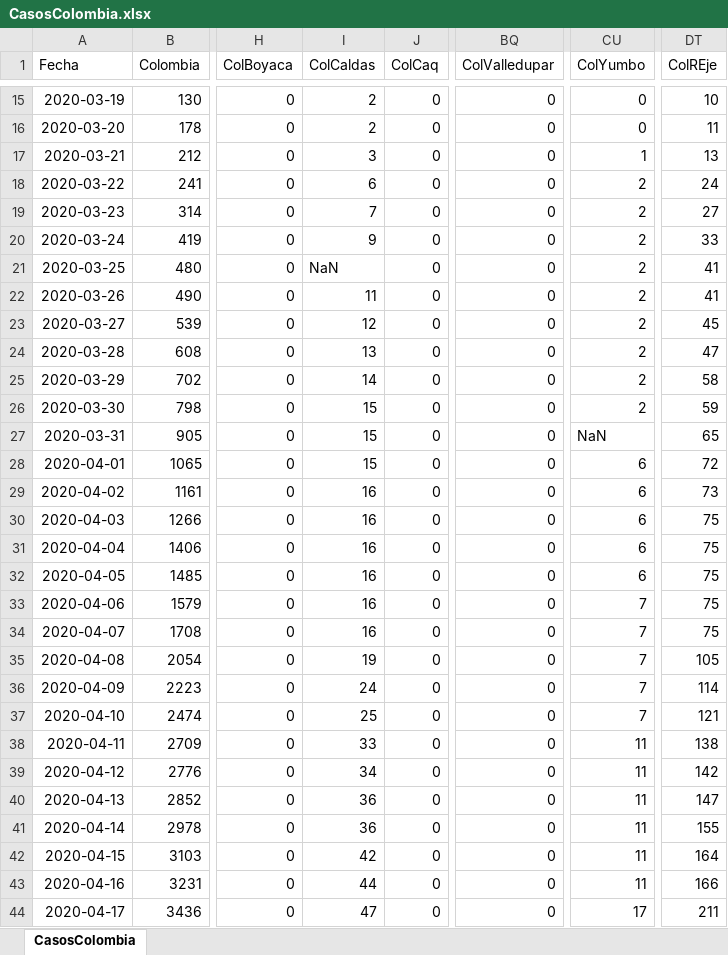
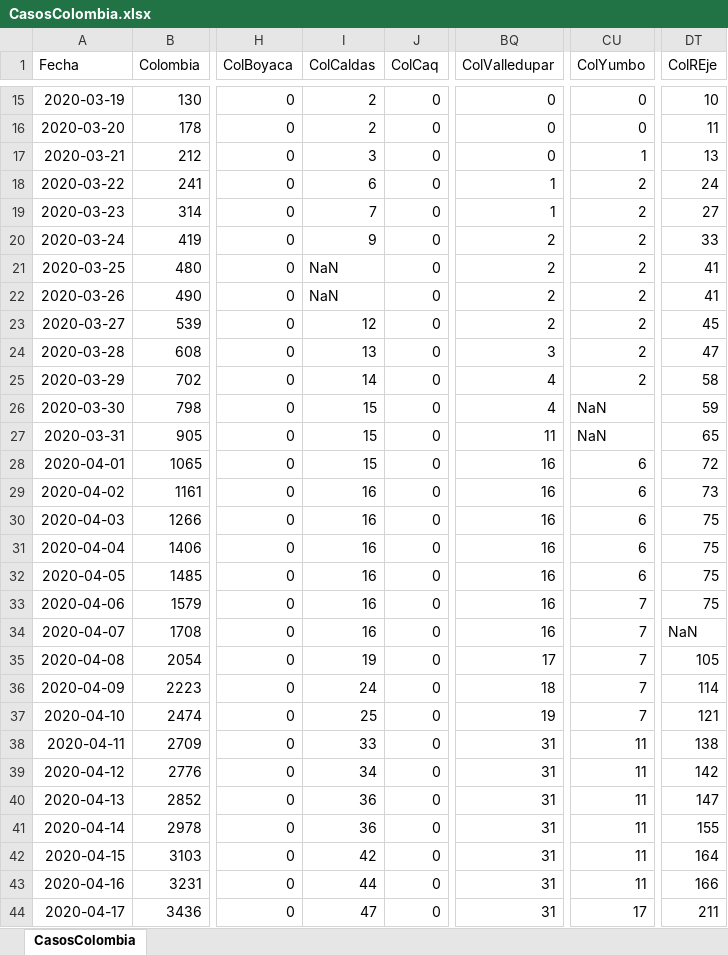
Before and after one commit to 1Alacer/covid, an Excel workbook: CasosColombia.xlsx, sheet CasosColombia, drawn as a sheet; only a part is shown, gaps mark what is left out; values as stored, in another font and other column widths than the file's, no borders; the diff covers the shown part only; the diff names each change by its address in the sheet, - before the commit and + after, or states it on an @@ line.

```diff
--- a/CasosColombia.xlsx (sheet CasosColombia)
+++ b/CasosColombia.xlsx (sheet CasosColombia)
-BQ18:BQ19 (ColValledupar): 0
+BQ18:BQ19 (ColValledupar): 1
-BQ20:BQ23 (ColValledupar): 0
+BQ20:BQ23 (ColValledupar): 2
-I22 (ColCaldas): 11
+I22 (ColCaldas): NaN
-BQ24 (ColValledupar): 0
+BQ24 (ColValledupar): 3
-BQ25:BQ26 (ColValledupar): 0
+BQ25:BQ26 (ColValledupar): 4
-CU26 (ColYumbo): 2
+CU26 (ColYumbo): NaN
-BQ27 (ColValledupar): 0
+BQ27 (ColValledupar): 11
-BQ28:BQ34 (ColValledupar): 0
+BQ28:BQ34 (ColValledupar): 16
-DT34 (ColREje): 75
+DT34 (ColREje): NaN
-BQ35 (ColValledupar): 0
+BQ35 (ColValledupar): 17
-BQ36 (ColValledupar): 0
+BQ36 (ColValledupar): 18
-BQ37 (ColValledupar): 0
+BQ37 (ColValledupar): 19
-BQ38:BQ44 (ColValledupar): 0
+BQ38:BQ44 (ColValledupar): 31
```
Also changed, not shown: 1 added row and 205 edited cells elsewhere in this sheet, 1 other file.
